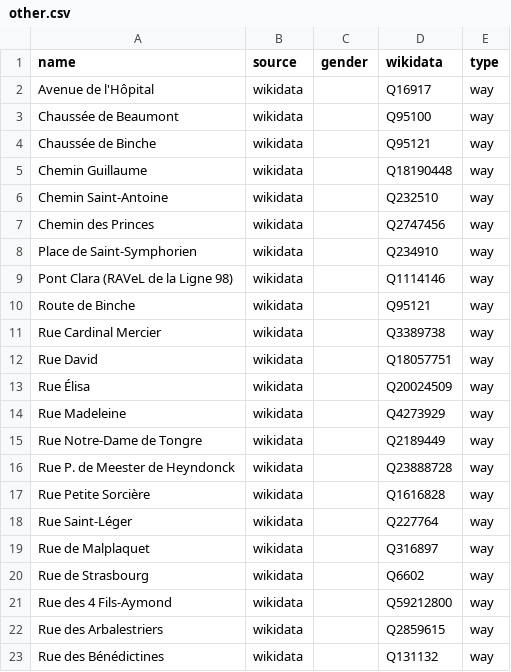
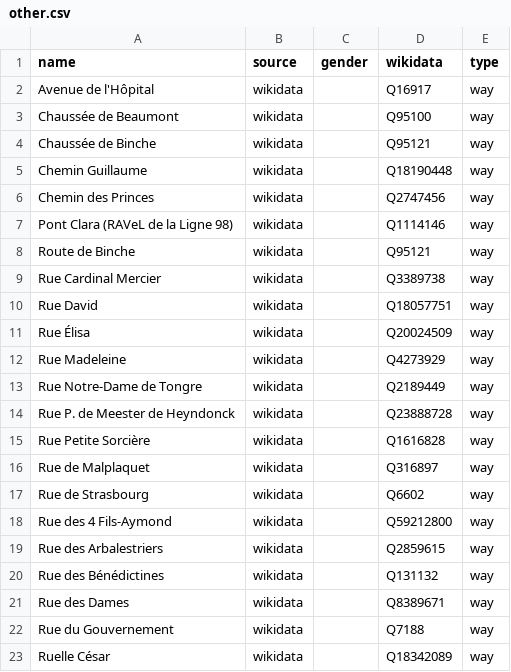
Before and after one commit to EqualStreetNames/equalstreetnames-mons, a CSV file: data/other.csv, drawn as a sheet; only a part is shown; the shorter side is filled out with more unchanged rows; the diff names each change by its address in the sheet, - before the commit and + after, or states it on an @@ line.

```diff
--- a/data/other.csv
+++ b/data/other.csv
-row 6: Chemin Saint-Antoine | wikidata |  | Q232510 | way
-row 8: Place de Saint-Symphorien | wikidata |  | Q234910 | way
-row 18: Rue Saint-Léger | wikidata |  | Q227764 | way
```
Also changed, not shown: data/gender.csv, 2 other files.
